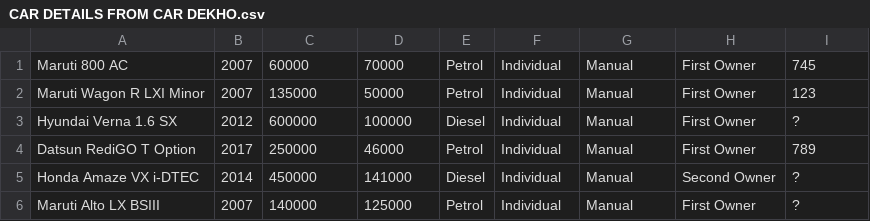
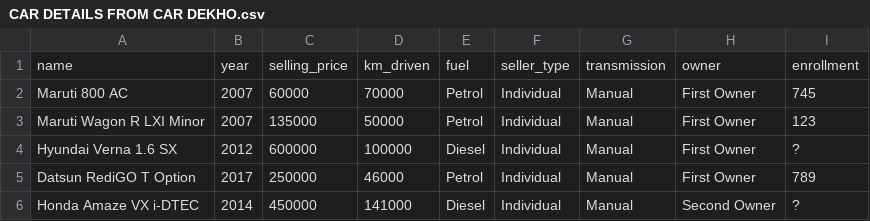
Before and after one commit to JhonRuiz95/dataset, a CSV file: CAR DETAILS FROM CAR DEKHO.csv, drawn as a sheet; only a part is shown; the shorter side is filled out with more unchanged rows.

Commit message:
Update CAR DETAILS FROM CAR DEKHO.csv

```diff
--- a/CAR DETAILS FROM CAR DEKHO.csv
+++ b/CAR DETAILS FROM CAR DEKHO.csv
@@ -1 +1,2 @@
+name,year,selling_price,km_driven,fuel,seller_type,transmission,owner,enrollment
 Maruti 800 AC,2007,60000,70000,Petrol,Individual,Manual,First Owner, 745
```
